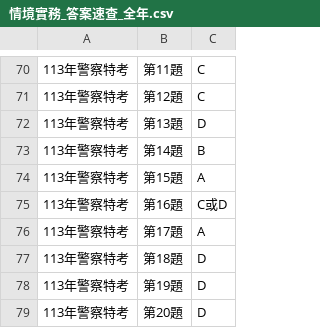
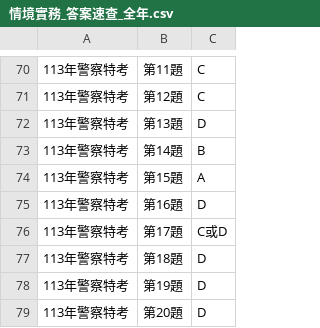
Before and after one commit to Reese-max/oldtest, a CSV file: 情境實務_答案速查_全年.csv, drawn as a sheet; only a part is shown, gaps mark what is left out.

```diff
--- a/情境實務_答案速查_全年.csv
+++ b/情境實務_答案速查_全年.csv
@@ -74,4 +74,4 @@
 113年警察特考,第15題,A
-113年警察特考,第16題,C或D
-113年警察特考,第17題,A
+113年警察特考,第16題,D
+113年警察特考,第17題,C或D
 113年警察特考,第18題,D
```
Also changed, not shown: 情境實務_全年版.csv.
